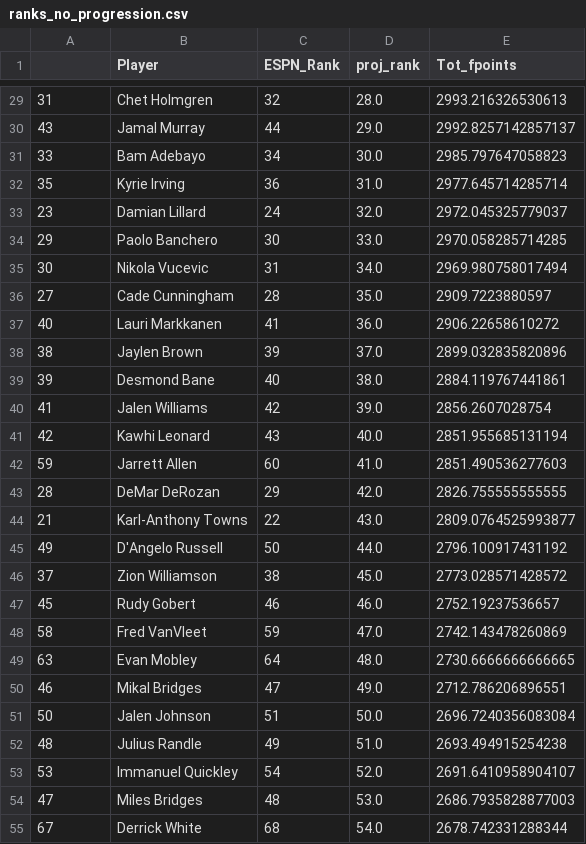
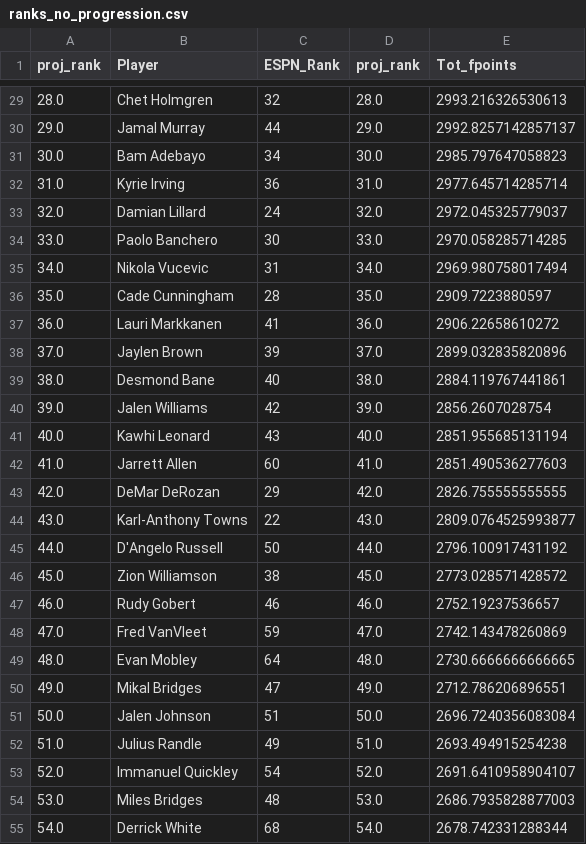
Before and after one commit to mcgillies/nbafantasy2024, a CSV file: data/ranks_no_progression.csv, drawn as a sheet; only a part is shown, gaps mark what is left out; the diff covers the shown part only.

Commit message:
fix ranks index

```diff
--- a/data/ranks_no_progression.csv
+++ b/data/ranks_no_progression.csv
@@ -1 +1 @@
-,Player,ESPN_Rank,proj_rank,Tot_fpoints
+proj_rank,Player,ESPN_Rank,proj_rank,Tot_fpoints
@@ -29,27 +29,27 @@
-31,Chet Holmgren,32,28.0,2993.216326530613
-43,Jamal Murray,44,29.0,2992.8257142857137
-33,Bam Adebayo,34,30.0,2985.797647058823
-35,Kyrie Irving,36,31.0,2977.645714285714
-23,Damian Lillard,24,32.0,2972.045325779037
-29,Paolo Banchero,30,33.0,2970.058285714285
-30,Nikola Vucevic,31,34.0,2969.980758017494
-27,Cade Cunningham,28,35.0,2909.7223880597
-40,Lauri Markkanen,41,36.0,2906.22658610272
-38,Jaylen Brown,39,37.0,2899.032835820896
-39,Desmond Bane,40,38.0,2884.119767441861
-41,Jalen Williams,42,39.0,2856.2607028754
-42,Kawhi Leonard,43,40.0,2851.955685131194
-59,Jarrett Allen,60,41.0,2851.490536277603
-28,DeMar DeRozan,29,42.0,2826.755555555555
-21,Karl-Anthony Towns,22,43.0,2809.0764525993877
-49,D'Angelo Russell,50,44.0,2796.100917431192
-37,Zion Williamson,38,45.0,2773.028571428572
-45,Rudy Gobert,46,46.0,2752.19237536657
-58,Fred VanVleet,59,47.0,2742.143478260869
-63,Evan Mobley,64,48.0,2730.6666666666665
-46,Mikal Bridges,47,49.0,2712.786206896551
-50,Jalen Johnson,51,50.0,2696.7240356083084
-48,Julius Randle,49,51.0,2693.494915254238
-53,Immanuel Quickley,54,52.0,2691.6410958904107
-47,Miles Bridges,48,53.0,2686.7935828877003
-67,Derrick White,68,54.0,2678.742331288344
+28.0,Chet Holmgren,32,28.0,2993.216326530613
+29.0,Jamal Murray,44,29.0,2992.8257142857137
+30.0,Bam Adebayo,34,30.0,2985.797647058823
+31.0,Kyrie Irving,36,31.0,2977.645714285714
+32.0,Damian Lillard,24,32.0,2972.045325779037
+33.0,Paolo Banchero,30,33.0,2970.058285714285
+34.0,Nikola Vucevic,31,34.0,2969.980758017494
+35.0,Cade Cunningham,28,35.0,2909.7223880597
+36.0,Lauri Markkanen,41,36.0,2906.22658610272
+37.0,Jaylen Brown,39,37.0,2899.032835820896
+38.0,Desmond Bane,40,38.0,2884.119767441861
+39.0,Jalen Williams,42,39.0,2856.2607028754
+40.0,Kawhi Leonard,43,40.0,2851.955685131194
+41.0,Jarrett Allen,60,41.0,2851.490536277603
+42.0,DeMar DeRozan,29,42.0,2826.755555555555
+43.0,Karl-Anthony Towns,22,43.0,2809.0764525993877
+44.0,D'Angelo Russell,50,44.0,2796.100917431192
+45.0,Zion Williamson,38,45.0,2773.028571428572
+46.0,Rudy Gobert,46,46.0,2752.19237536657
+47.0,Fred VanVleet,59,47.0,2742.143478260869
+48.0,Evan Mobley,64,48.0,2730.6666666666665
+49.0,Mikal Bridges,47,49.0,2712.786206896551
+50.0,Jalen Johnson,51,50.0,2696.7240356083084
+51.0,Julius Randle,49,51.0,2693.494915254238
+52.0,Immanuel Quickley,54,52.0,2691.6410958904107
+53.0,Miles Bridges,48,53.0,2686.7935828877003
+54.0,Derrick White,68,54.0,2678.742331288344
```
Also changed, not shown: 123 edited cells elsewhere in this file, 1 other file.
